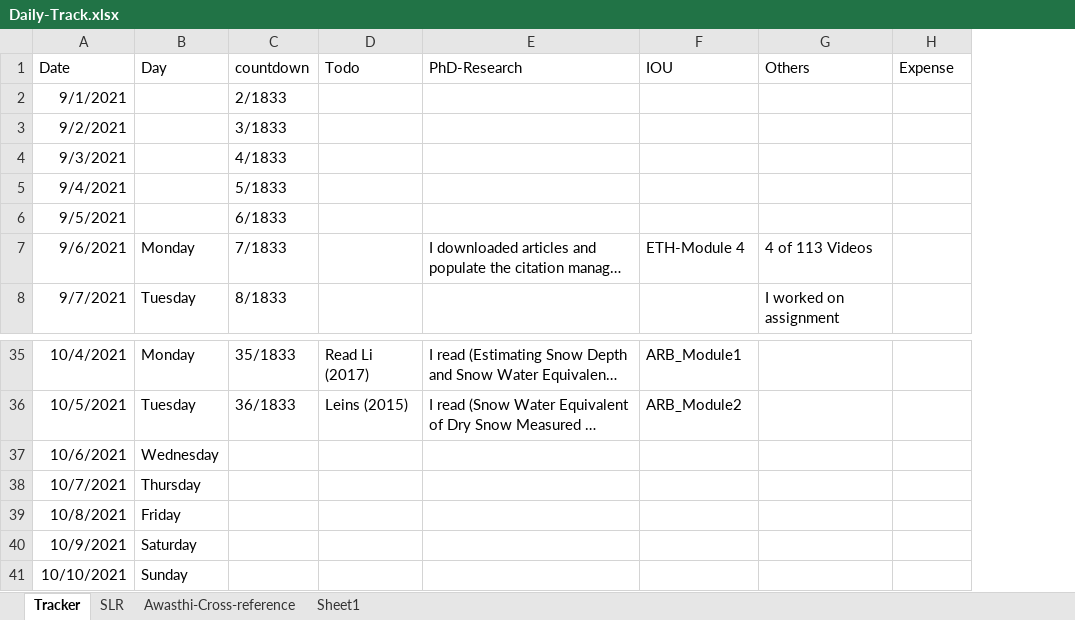
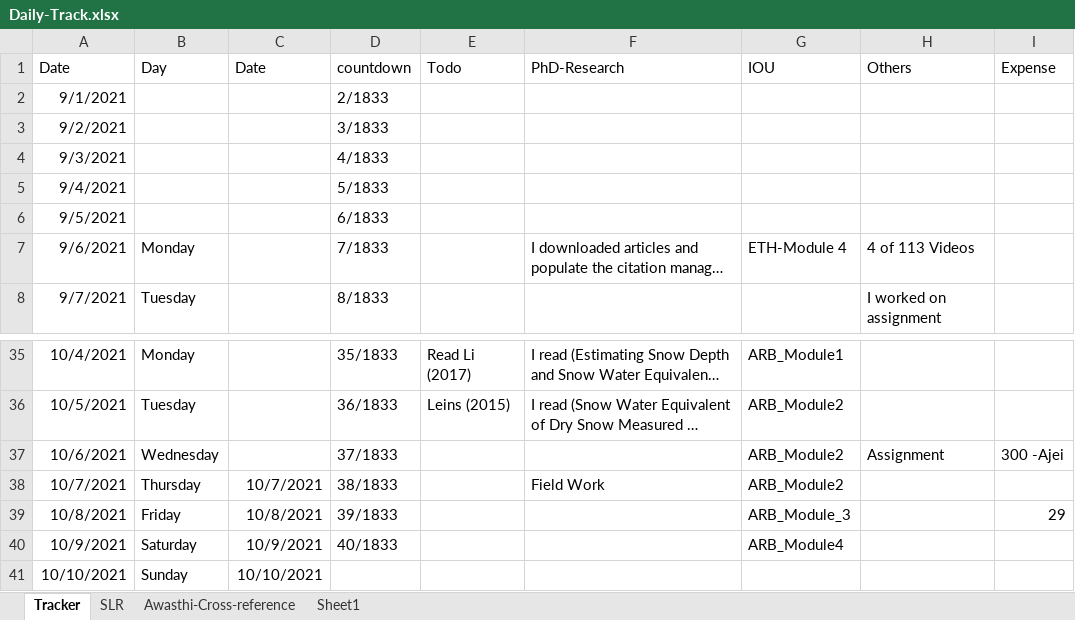
Before and after one commit to Surfix/DhP, an Excel workbook: Daily-Track.xlsx, sheet Tracker, drawn as a sheet; only a part is shown, gaps mark what is left out; long unchanged cells end in …; values as stored, in another font and other column widths than the file's, no borders; addresses are those after the commit; the diff names each change by its address in the sheet, - before the commit and + after, or states it on an @@ line.

Commit message:
Research update

```diff
--- a/Daily-Track.xlsx (sheet Tracker)
+++ b/Daily-Track.xlsx (sheet Tracker)
+column C (Date), rows 38-41: 10/7/2021 | 10/8/2021 | 10/9/2021 | 10/10/2021
-D37 (countdown): (empty)
+D37 (countdown): 37/1833
-G37:G38 (IOU): (empty)
+G37:G38 (IOU): ARB_Module2
-H37 (Others): (empty)
+H37 (Others): Assignment
-I37 (Expense): (empty)
+I37 (Expense): 300 -Ajei
-D38 (countdown): (empty)
+D38 (countdown): 38/1833
-F38 (PhD-Research): (empty)
+F38 (PhD-Research): Field Work
-D39 (countdown): (empty)
+D39 (countdown): 39/1833
-G39 (IOU): (empty)
+G39 (IOU): ARB_Module_3
-I39 (Expense): (empty)
+I39 (Expense): 29
-D40 (countdown): (empty)
+D40 (countdown): 40/1833
-G40 (IOU): (empty)
+G40 (IOU): ARB_Module4
```
